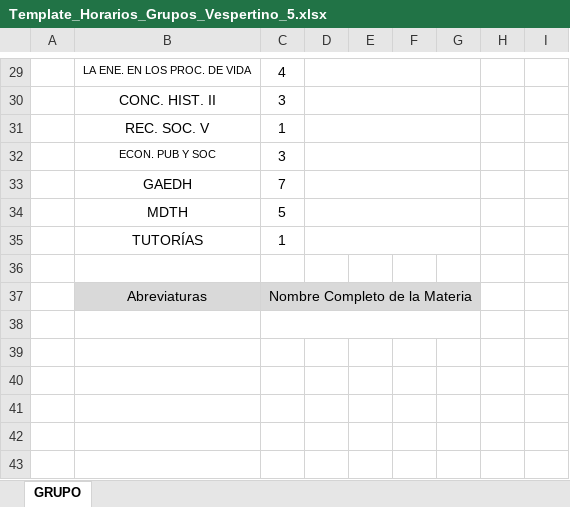
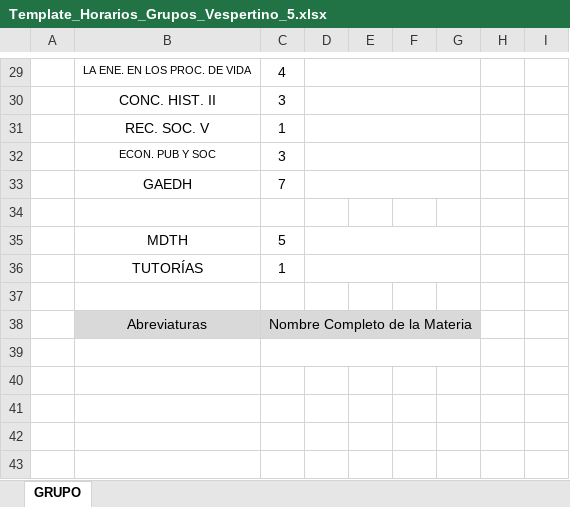
Before and after one commit to licovalibustos/cbtis73, an Excel workbook: Template_Horarios_Grupos_Vespertino_5.xlsx, sheet GRUPO, drawn as a sheet; only a part is shown, gaps mark what is left out; the shorter side is filled out with more unchanged rows; values as stored, in another font and other column widths than the file's, no borders; charts and pictures not drawn; removed rows and columns are numbered as before the commit, all else as after; the diff names each change by its address in the sheet, - before the commit and + after, or states it on an @@ line.

Commit message:
fix: soportar 10 materias en templates de 5 semestre (export Excel grupos)
- getGroupTemplateConfig: campo materiaRows (10 para 5°, 9 resto) y abvStartRow +1 (M_5 40, V_5 39)
- buildHorarioGrupoExcelModel: slice limitado por cfg.materiaRows en vez de 9 fijo
- buildHorarioGrupoTemplateCellMap: clearRange parametrizado con materiaRows
- Templates M_5/V_5 actualizados con renglon extra en Materias y Abreviaturas
- Version v1.647
- Artefactos OpenSpec del cambio fix-template-5-semestre-10-materias

```diff
--- a/Template_Horarios_Grupos_Vespertino_5.xlsx (sheet GRUPO)
+++ b/Template_Horarios_Grupos_Vespertino_5.xlsx (sheet GRUPO)
+row 34: (empty)
+row 39: (empty)
-C38:G38 merged
```
Also changed, not shown: charts or pictures, Template_Horarios_Grupos_Matutino_5.xlsx, 7 other files.
